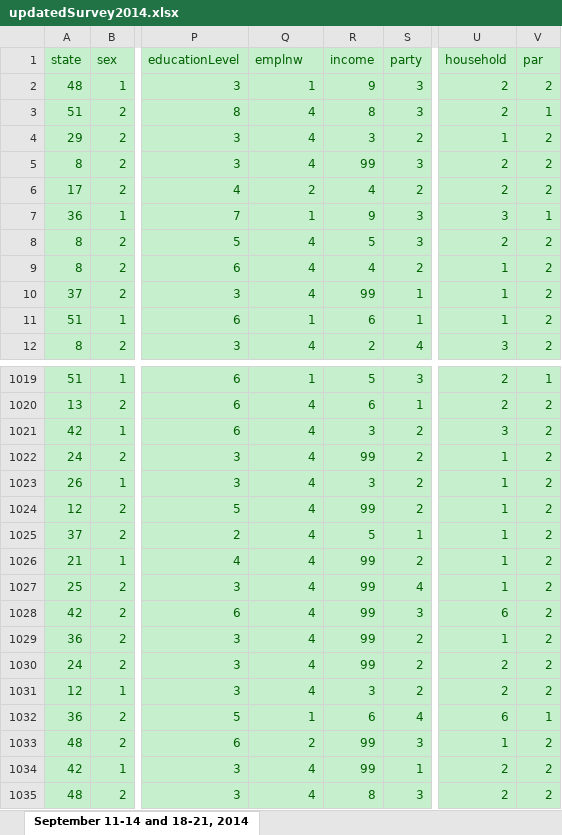
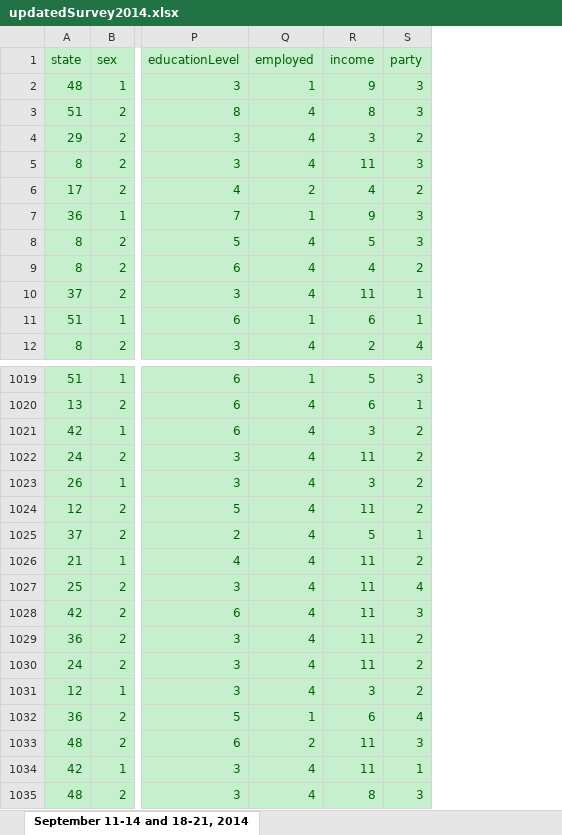
Before and after one commit to ColeHorner/social-media-project, an Excel workbook: SocialMediaProject/updatedSurvey2014.xlsx, sheet September 11-14 and 18-21, 2014, drawn as a sheet; only a part is shown, gaps mark what is left out; values as stored, in another font and other column widths than the file's, no borders; the diff covers the shown part only; the diff names each change by its address in the sheet, - before the commit and + after, or states it on an @@ line.

```diff
--- a/SocialMediaProject/updatedSurvey2014.xlsx (sheet September 11-14 and 18-21, 2014)
+++ b/SocialMediaProject/updatedSurvey2014.xlsx (sheet September 11-14 and 18-21, 2014)
-column U (household), rows 2-12: 2 | 2 | 1 | 2 | 2 | 3 | 2 | 1 | 1 | 1 | 3; rows 1019-1035: 2 | 2 | 3 | 1 | 1 | 1 | 1 | 1 | 1 | 6 | 1 | 2 | 2 | 6 | 1 | 2 | 2
-column V (par), rows 2-12: 2 | 1 | 2 | 2 | 2 | 1 | 2 | 2 | 2 | 2 | 2; rows 1019-1035: 1 | 2 | 2 | 2 | 2 | 2 | 2 | 2 | 2 | 2 | 2 | 2 | 2 | 1 | 2 | 2 | 2
-Q1: emplnw
+Q1: employed
-R5 (income): 99
+R5 (income): 11
-R10 (income): 99
+R10 (income): 11
-R1022 (income): 99
+R1022 (income): 11
-R1024 (income): 99
+R1024 (income): 11
-R1026:R1030 (income): 99
+R1026:R1030 (income): 11
-R1033:R1034 (income): 99
+R1033:R1034 (income): 11
```
Also changed, not shown: 354 edited cells elsewhere in this sheet, SocialMediaProject/updatedSurvey2013.xlsx, SocialMediaProject/updatedSurvey2016.xlsx, 4 other files.
